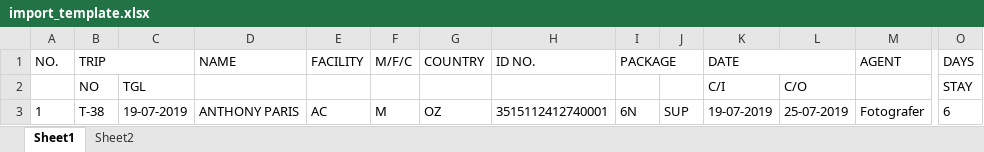
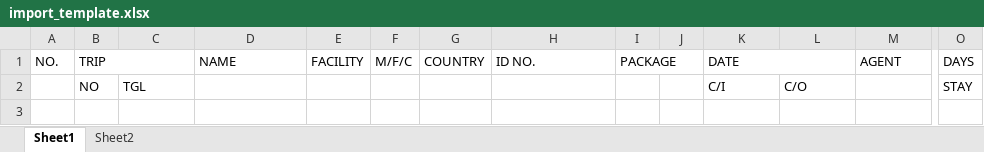
Before and after one commit to selarassolusindo/sia2, an Excel workbook: import/import_template.xlsx, sheet Sheet1, drawn as a sheet; only a part is shown, gaps mark what is left out; values as stored, in another font and other column widths than the file's, no borders; rows hold the shown columns only; the diff names each change by its address in the sheet, - before the commit and + after, or states it on an @@ line.

```diff
--- a/import/import_template.xlsx (sheet Sheet1)
+++ b/import/import_template.xlsx (sheet Sheet1)
-row 3: 1 | T-38 | 19-07-2019 | ANTHONY PARIS | AC | M | OZ | 3515112412740001 | 6N | SUP | 19-07-2019 | 25-07-2019 | Fotografer | 6
```
